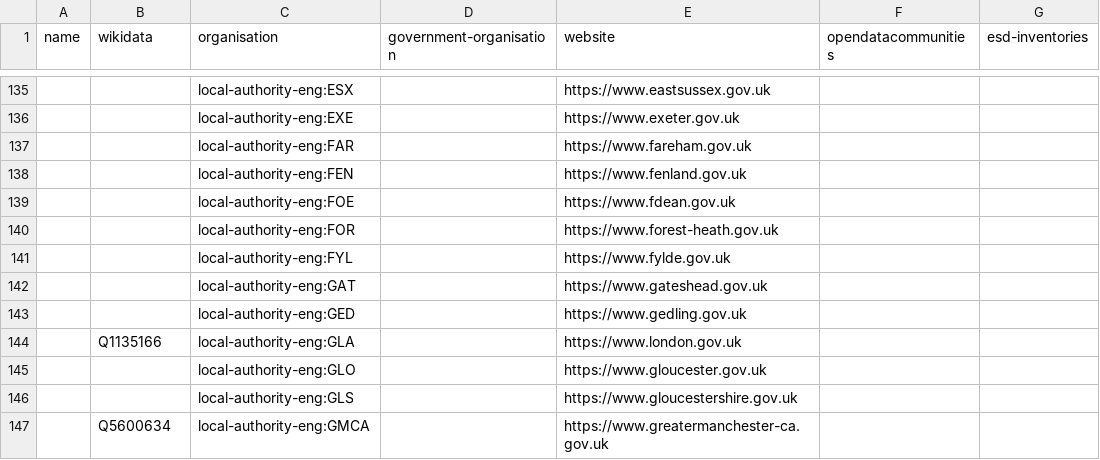
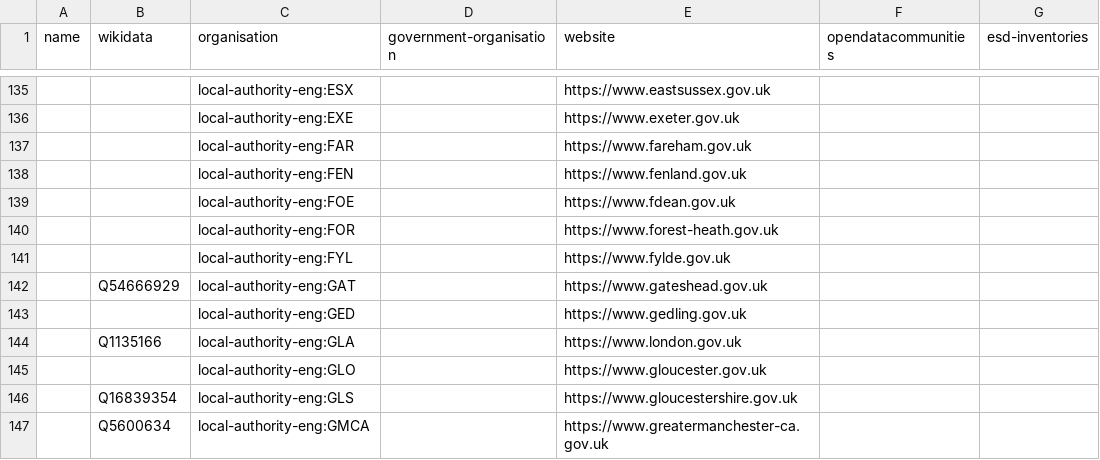
Before and after one commit to digital-land/organisation-dataset, a CSV file: data/organisation.csv, drawn as a sheet; only a part is shown, gaps mark what is left out; the diff covers the shown part only; the diff names each change by its address in the sheet, - before the commit and + after, or states it on an @@ line.

```diff
--- a/data/organisation.csv
+++ b/data/organisation.csv
-B142 (wikidata): (empty)
+B142 (wikidata): Q54666929
-B146 (wikidata): (empty)
+B146 (wikidata): Q16839354
```
Also changed, not shown: 31 edited cells elsewhere in this file, collection/organisation.csv.
